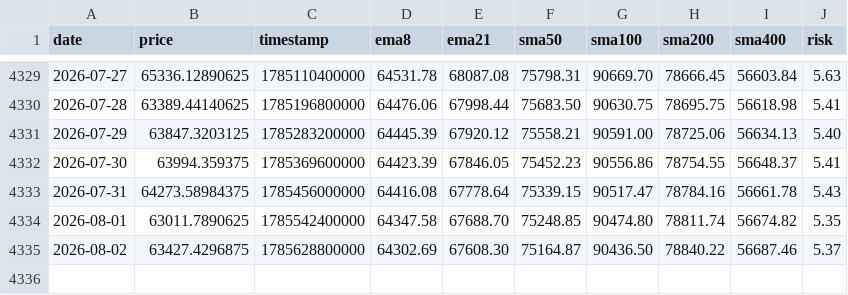
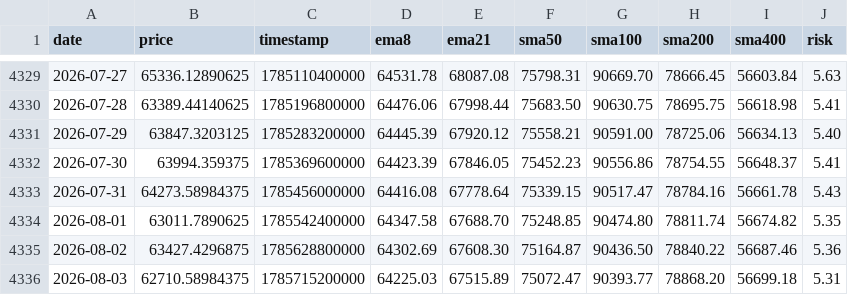
Before and after one commit to APFinance247/APFinancePage, a CSV file: public/stock-data/BTC.csv, drawn as a sheet; only a part is shown, gaps mark what is left out.

```diff
--- a/public/stock-data/BTC.csv
+++ b/public/stock-data/BTC.csv
@@ -4334,2 +4334,3 @@ date,price,timestamp,ema8,ema21,sma50,sma100,sma200,sma400,risk
 2026-08-01,63011.7890625,1785542400000,64347.58,67688.70,75248.85,90474.80,78811.74,56674.82,5.35
-2026-08-02,63427.4296875,1785628800000,64302.69,67608.30,75164.87,90436.50,78840.22,56687.46,5.37
+2026-08-02,63427.4296875,1785628800000,64302.69,67608.30,75164.87,90436.50,78840.22,56687.46,5.36
+2026-08-03,62710.58984375,1785715200000,64225.03,67515.89,75072.47,90393.77,78868.20,56699.18,5.31
```
Also changed, not shown: public/stock-data/ETH.csv.
